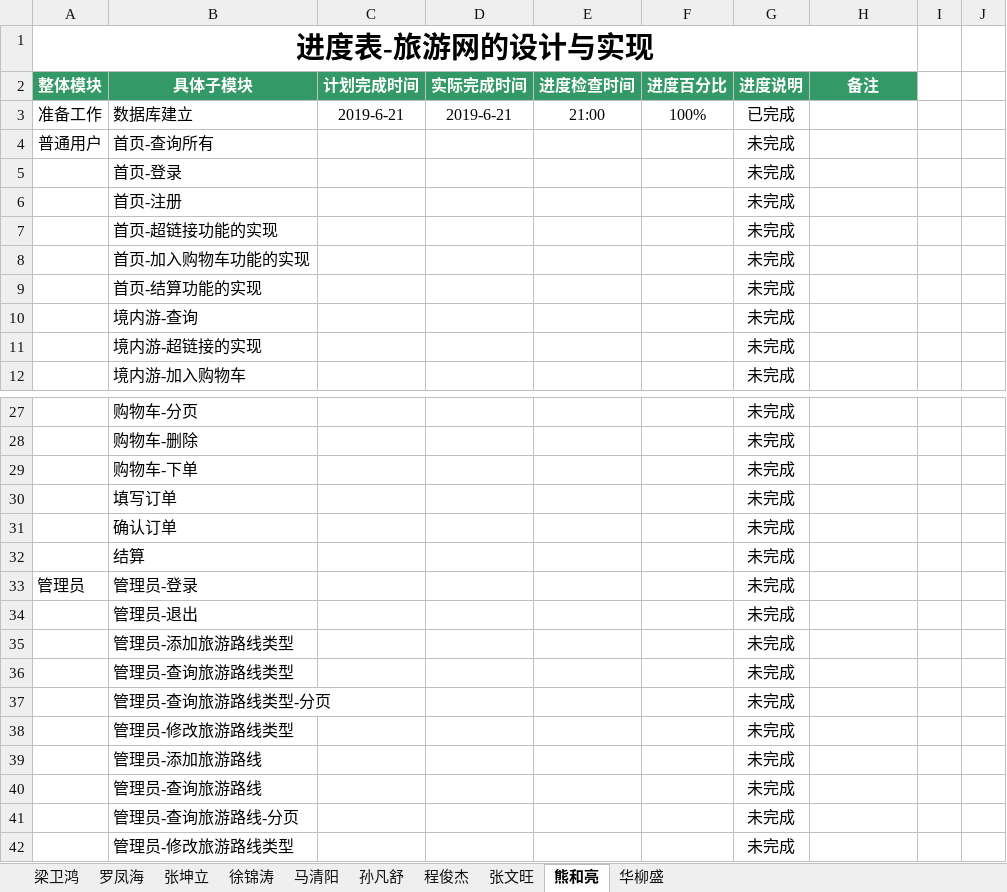
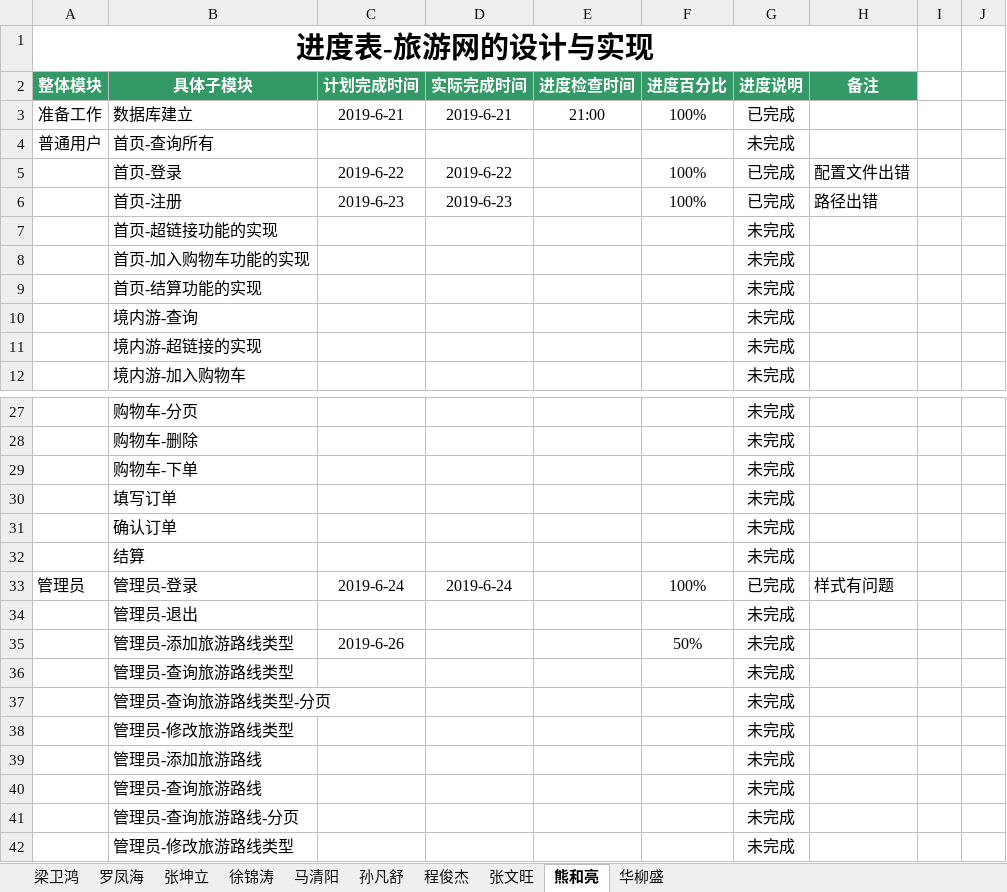
Before and after one commit to hgkj-rj/hgkj_01, an Excel workbook: 梁卫鸿/旅游网—开发一梁卫鸿 .xlsx, sheet 熊和亮, drawn as a sheet; only a part is shown, gaps mark what is left out; values as stored, in another font and other column widths than the file's, no borders; the diff names each change by its address in the sheet, - before the commit and + after, or states it on an @@ line.

Commit message:
Add files via upload

```diff
--- a/梁卫鸿/旅游网—开发一梁卫鸿 .xlsx (sheet 熊和亮)
+++ b/梁卫鸿/旅游网—开发一梁卫鸿 .xlsx (sheet 熊和亮)
-C5: (empty)
+C5: 2019-6-22
-D5: (empty)
+D5: 2019-6-22
-F5:F6: (empty)
+F5:F6: 100%
-G5:G6: 未完成
+G5:G6: 已完成
-H5: (empty)
+H5: 配置文件出错
-C6: (empty)
+C6: 2019-6-23
-D6: (empty)
+D6: 2019-6-23
-H6: (empty)
+H6: 路径出错
-C33: (empty)
+C33: 2019-6-24
-D33: (empty)
+D33: 2019-6-24
-F33: (empty)
+F33: 100%
-G33: 未完成
+G33: 已完成
-H33: (empty)
+H33: 样式有问题
-C35: (empty)
+C35: 2019-6-26
-F35: (empty)
+F35: 50%
```
Also changed, not shown: sheet 程俊杰, sheet 张文旺.
